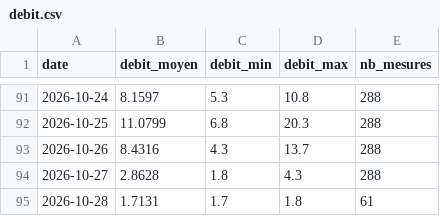
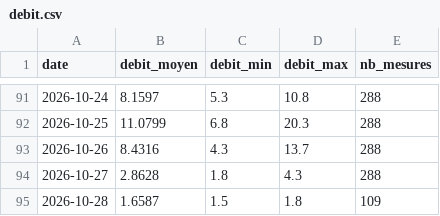
Before and after one commit to jura39bot/bienne-vigicrue, a CSV file: data/debit.csv, drawn as a sheet; only a part is shown, gaps mark what is left out.

```diff
--- a/data/debit.csv
+++ b/data/debit.csv
@@ -94,2 +94,2 @@ date,debit_moyen,debit_min,debit_max,nb_mesures
 2026-10-27,2.8628,1.8,4.3,288
-2026-10-28,1.7131,1.7,1.8,61
+2026-10-28,1.6587,1.5,1.8,109
```
Also changed, not shown: 3 other files.
